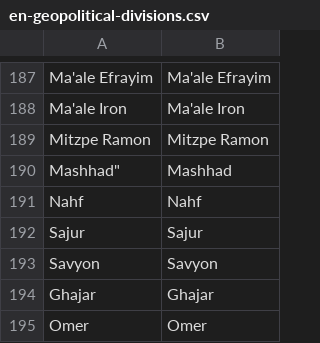
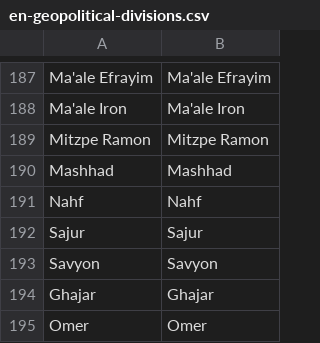
Before and after one commit to eyalev/trans-israel-geopolitical, a CSV file: en-geopolitical-divisions.csv, drawn as a sheet; only a part is shown, gaps mark what is left out.

Commit message:
and more...

```diff
--- a/en-geopolitical-divisions.csv
+++ b/en-geopolitical-divisions.csv
@@ -189,3 +189,3 @@
 "Mitzpe Ramon","Mitzpe Ramon"
-""Mashhad","Mashhad"
+"Mashhad","Mashhad"
 "Nahf","Nahf"
```
